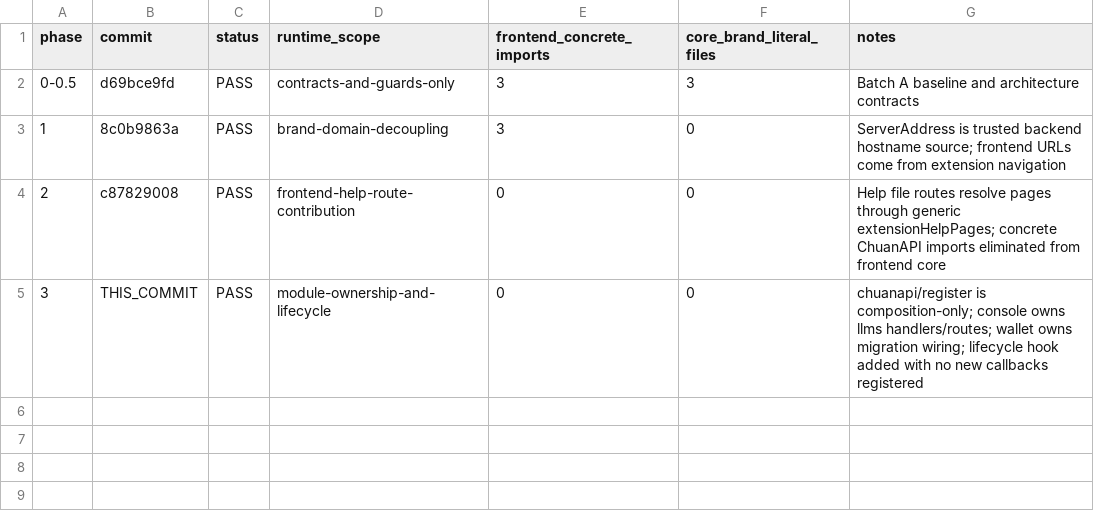
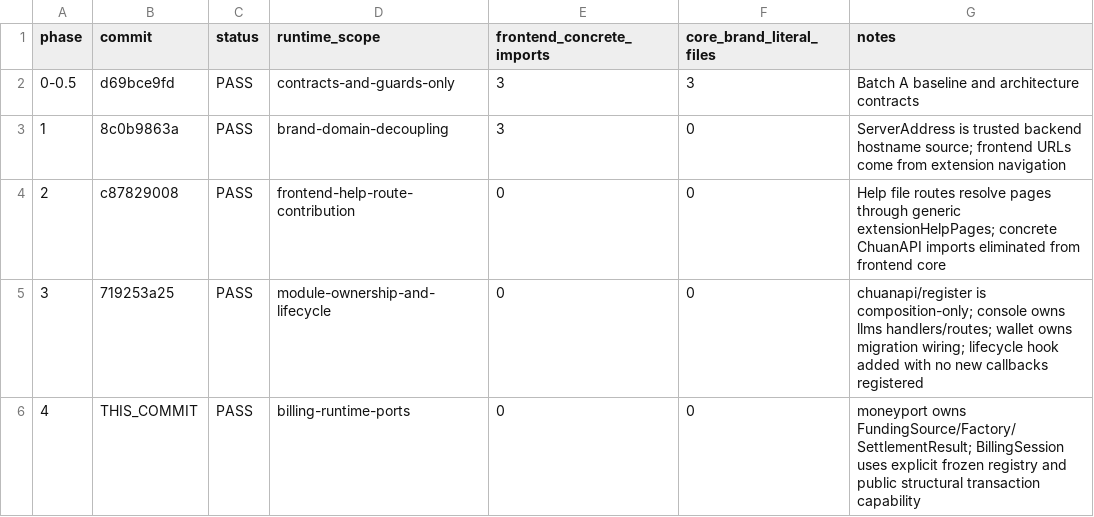
Before and after one commit to 1057300248/wanchuan-new-api, a CSV file: docs/architecture/modularization/progress.csv, drawn as a sheet.

Commit message:
refactor: introduce funding factory runtime ports

```diff
--- a/docs/architecture/modularization/progress.csv
+++ b/docs/architecture/modularization/progress.csv
@@ -4,2 +4,3 @@ phase,commit,status,runtime_scope,frontend_concrete_imports,core_brand_literal_f
 2,c87829008,PASS,frontend-help-route-contribution,0,0,"Help file routes resolve pages through generic extensionHelpPages; concrete ChuanAPI imports eliminated from frontend core"
-3,THIS_COMMIT,PASS,module-ownership-and-lifecycle,0,0,"chuanapi/register is composition-only; console owns llms handlers/routes; wallet owns migration wiring; lifecycle hook added with no new callbacks registered"
+3,719253a25,PASS,module-ownership-and-lifecycle,0,0,"chuanapi/register is composition-only; console owns llms handlers/routes; wallet owns migration wiring; lifecycle hook added with no new callbacks registered"
+4,THIS_COMMIT,PASS,billing-runtime-ports,0,0,"moneyport owns FundingSource/Factory/SettlementResult; BillingSession uses explicit frozen registry and public structural transaction capability"
```
Also changed, not shown: 9 other files.
